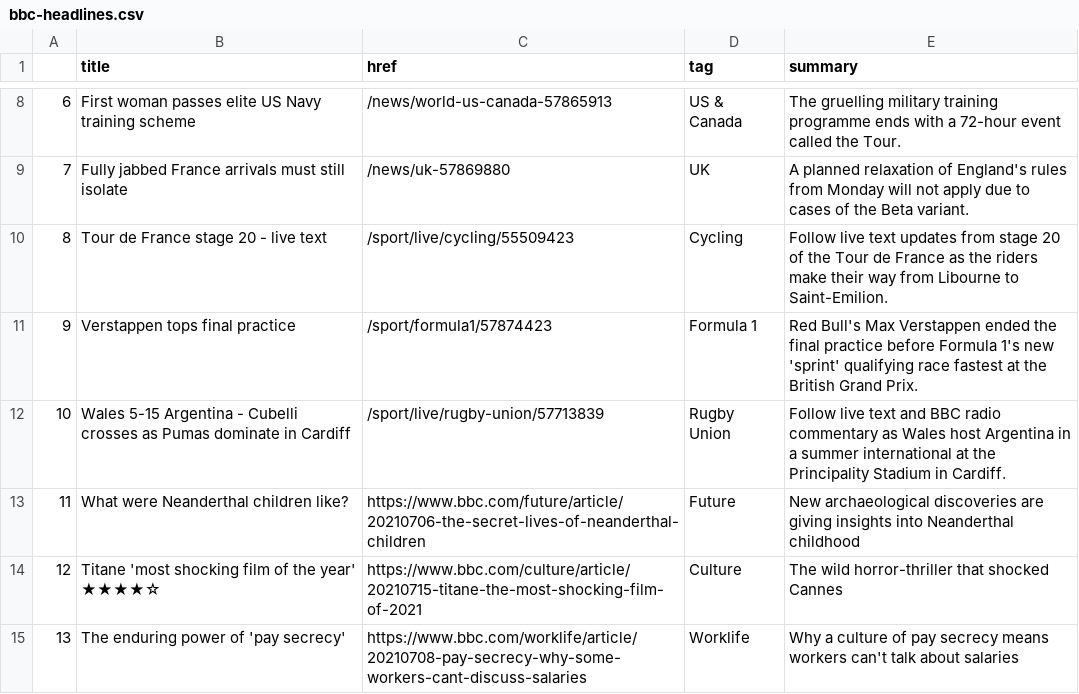
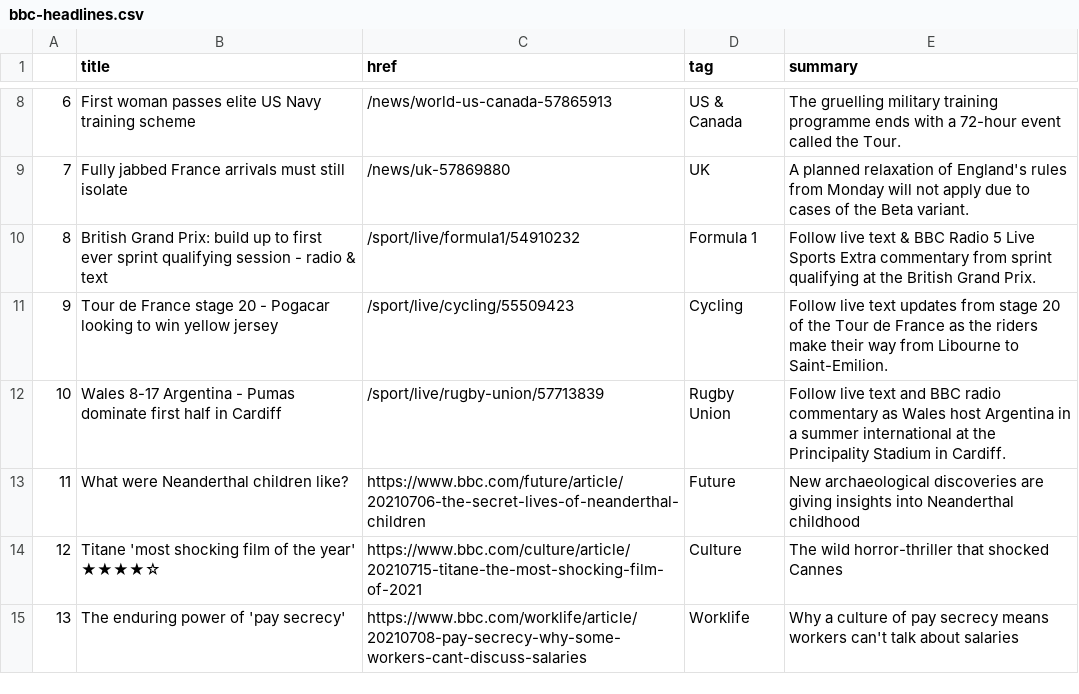
Before and after one commit to ichinichichi/automatic-scraper, a CSV file: bbc-headlines.csv, drawn as a sheet; only a part is shown, gaps mark what is left out.

```diff
--- a/bbc-headlines.csv
+++ b/bbc-headlines.csv
@@ -9,5 +9,5 @@
 7,Fully jabbed France arrivals must still isolate,/news/uk-57869880,UK,A planned relaxation of England's rules from Monday will not apply due to cases of the Beta variant.
-8,Tour de France stage 20 - live text,/sport/live/cycling/55509423,Cycling,Follow live text updates from stage 20 of the Tour de France as the riders make their way from Libourne to Saint-Emilion.
-9,Verstappen tops final practice,/sport/formula1/57874423,Formula 1,Red Bull's Max Verstappen ended the final practice before Formula 1's new 'sprint' qualifying race fastest at the British Grand Prix.
-10,Wales 5-15 Argentina - Cubelli crosses as Pumas dominate in Cardiff,/sport/live/rugby-union/57713839,Rugby Union,Follow live text and BBC radio commentary as Wales host Argentina in a summer international at the Principality Stadium in Cardiff.
+8,British Grand Prix: build up to first ever sprint qualifying session - radio & text,/sport/live/formula1/54910232,Formula 1,Follow live text & BBC Radio 5 Live Sports Extra commentary from sprint qualifying at the British Grand Prix.
+9,Tour de France stage 20 - Pogacar looking to win yellow jersey,/sport/live/cycling/55509423,Cycling,Follow live text updates from stage 20 of the Tour de France as the riders make their way from Libourne to Saint-Emilion.
+10,Wales 8-17 Argentina - Pumas dominate first half in Cardiff,/sport/live/rugby-union/57713839,Rugby Union,Follow live text and BBC radio commentary as Wales host Argentina in a summer international at the Principality Stadium in Cardiff.
 11,What were Neanderthal children like?,https://www.bbc.com/future/article/20210706-the-secret-lives-of-neanderthal-children,Future,New archaeological discoveries are giving insights into Neanderthal childhood
```
